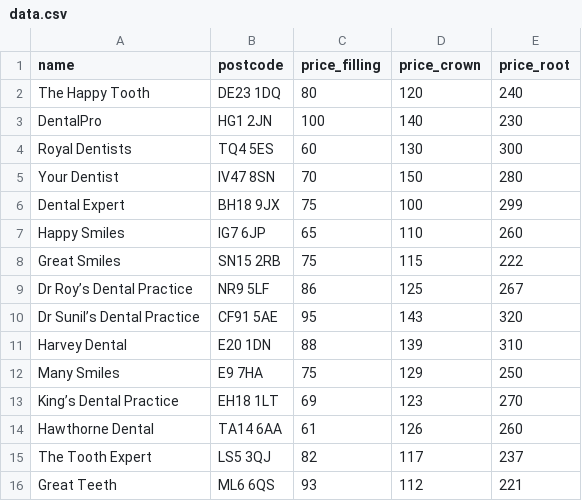
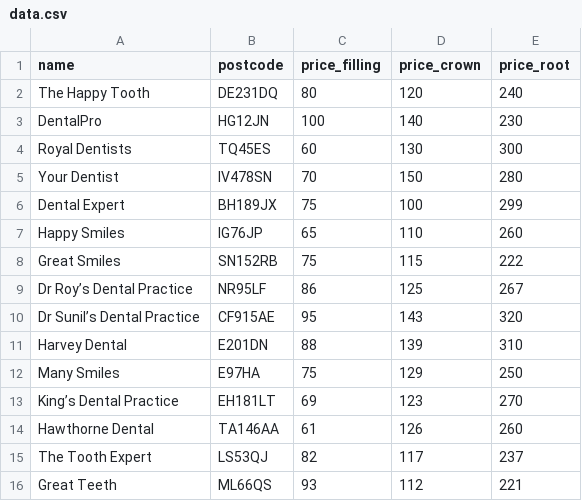
Before and after one commit to mihailthebuilder/findadentistv1, a CSV file: data.csv, drawn as a sheet.

```diff
--- a/data.csv
+++ b/data.csv
@@ -1,16 +1,16 @@
 name,postcode,price_filling,price_crown,price_root
-The Happy Tooth,DE23 1DQ,80,120,240
-DentalPro,HG1 2JN,100,140,230
-Royal Dentists,TQ4 5ES,60,130,300
-Your Dentist,IV47 8SN,70,150,280
-Dental Expert,BH18 9JX,75,100,299
-Happy Smiles,IG7 6JP,65,110,260
-Great Smiles,SN15 2RB,75,115,222
-Dr Roy’s Dental Practice,NR9 5LF,86,125,267
-Dr Sunil’s Dental Practice,CF91 5AE,95,143,320
-Harvey Dental,E20 1DN,88,139,310
-Many Smiles,E9 7HA,75,129,250
-King’s Dental Practice,EH18 1LT,69,123,270
-Hawthorne Dental,TA14 6AA,61,126,260
-The Tooth Expert,LS5 3QJ,82,117,237
-Great Teeth,ML6 6QS,93,112,221
+The Happy Tooth,DE231DQ,80,120,240
+DentalPro,HG12JN,100,140,230
+Royal Dentists,TQ45ES,60,130,300
+Your Dentist,IV478SN,70,150,280
+Dental Expert,BH189JX,75,100,299
+Happy Smiles,IG76JP,65,110,260
+Great Smiles,SN152RB,75,115,222
+Dr Roy’s Dental Practice,NR95LF,86,125,267
+Dr Sunil’s Dental Practice,CF915AE,95,143,320
+Harvey Dental,E201DN,88,139,310
+Many Smiles,E97HA,75,129,250
+King’s Dental Practice,EH181LT,69,123,270
+Hawthorne Dental,TA146AA,61,126,260
+The Tooth Expert,LS53QJ,82,117,237
+Great Teeth,ML66QS,93,112,221
```
Also changed, not shown: 3 other files.
